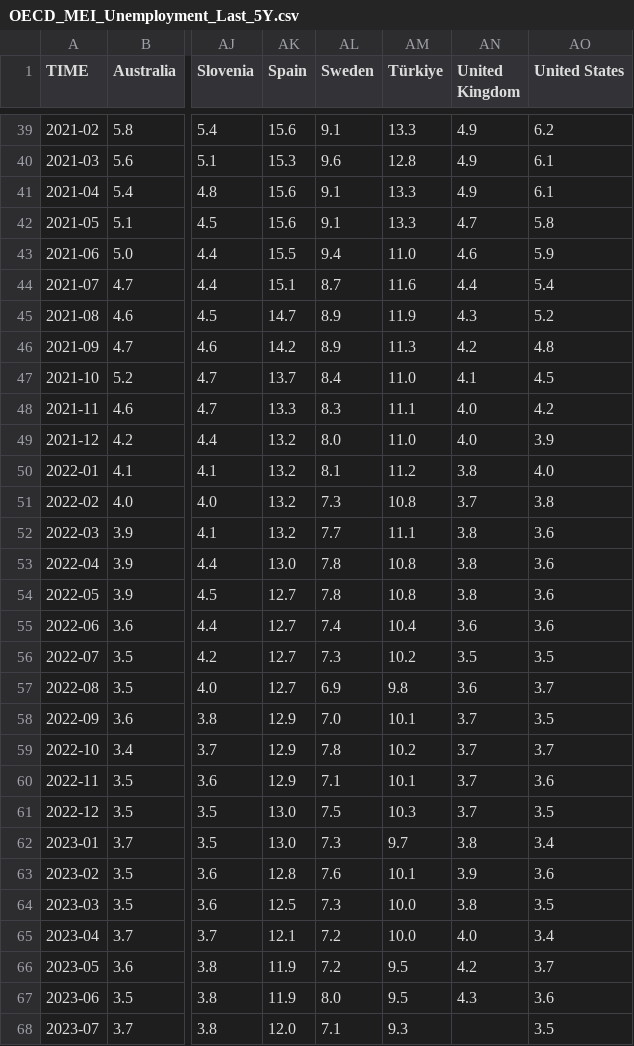
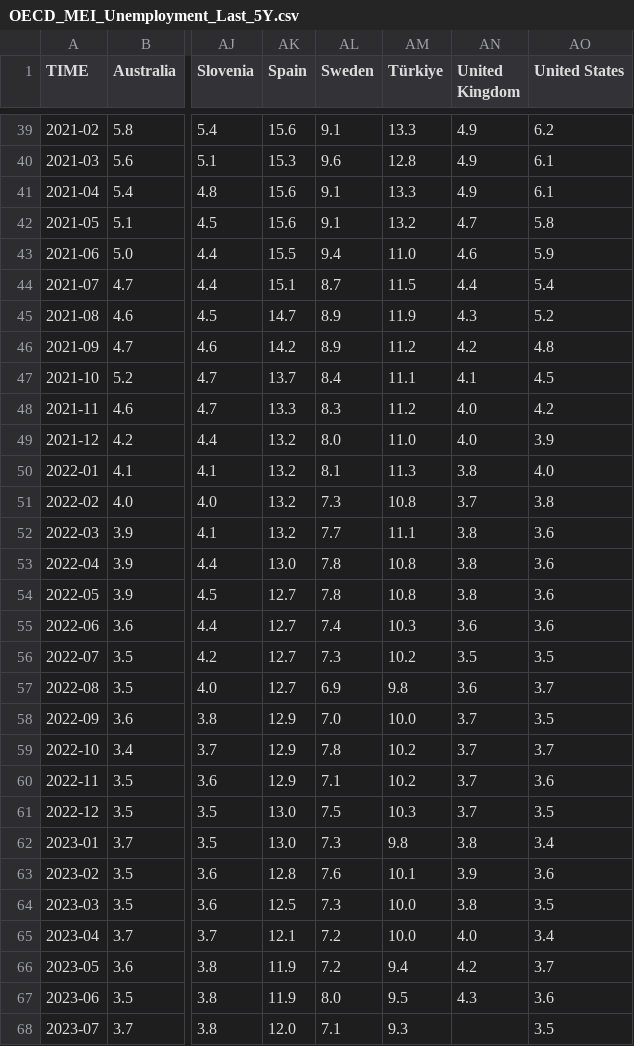
Before and after one commit to Qery-Data/Unemployment-OECD, a CSV file: data/OECD_MEI_Unemployment_Last_5Y.csv, drawn as a sheet; only a part is shown, gaps mark what is left out; the diff covers the shown part only; the diff names each change by its address in the sheet, - before the commit and + after, or states it on an @@ line.

```diff
--- a/data/OECD_MEI_Unemployment_Last_5Y.csv
+++ b/data/OECD_MEI_Unemployment_Last_5Y.csv
-AM42 (Türkiye): 13.3
+AM42 (Türkiye): 13.2
-AM44 (Türkiye): 11.6
+AM44 (Türkiye): 11.5
-AM46 (Türkiye): 11.3
+AM46 (Türkiye): 11.2
-AM47 (Türkiye): 11.0
+AM47 (Türkiye): 11.1
-AM48 (Türkiye): 11.1
+AM48 (Türkiye): 11.2
-AM50 (Türkiye): 11.2
+AM50 (Türkiye): 11.3
-AM55 (Türkiye): 10.4
+AM55 (Türkiye): 10.3
-AM58 (Türkiye): 10.1
+AM58 (Türkiye): 10.0
-AM60 (Türkiye): 10.1
+AM60 (Türkiye): 10.2
-AM62 (Türkiye): 9.7
+AM62 (Türkiye): 9.8
-AM66 (Türkiye): 9.5
+AM66 (Türkiye): 9.4
```
Also changed, not shown: 4 edited cells elsewhere in this file, data/OECD_MEI_Unemployment_Last_12M.csv, data/OECD_MEI_Unemployment_Last_5Y_Q.csv, 1 other file.
